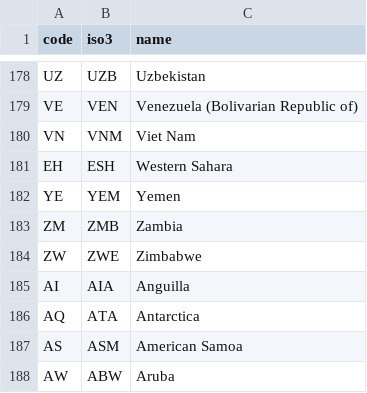
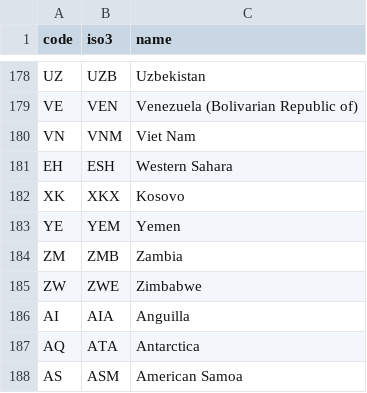
Before and after one commit to baditaflorin/country-iso-matcher, a CSV file: data/countries.csv, drawn as a sheet; only a part is shown, gaps mark what is left out; the shorter side is filled out with more unchanged rows; the diff names each change by its address in the sheet, - before the commit and + after, or states it on an @@ line.

```diff
--- a/data/countries.csv
+++ b/data/countries.csv
+row 182: XK | XKX | Kosovo
```
Also changed, not shown: data/aliases.csv, 2 other files.
